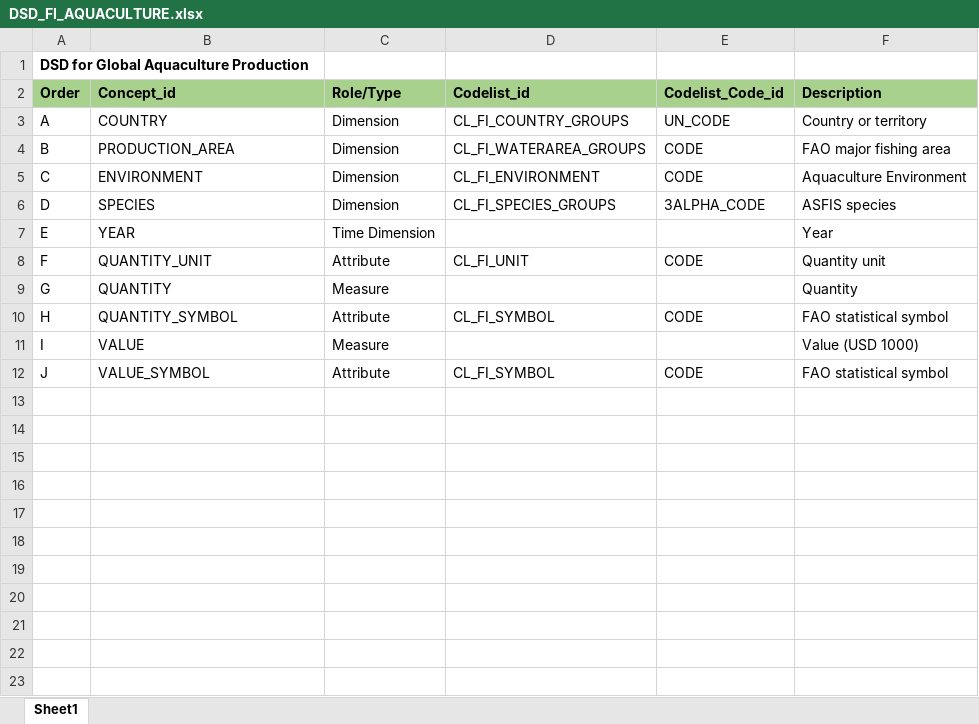
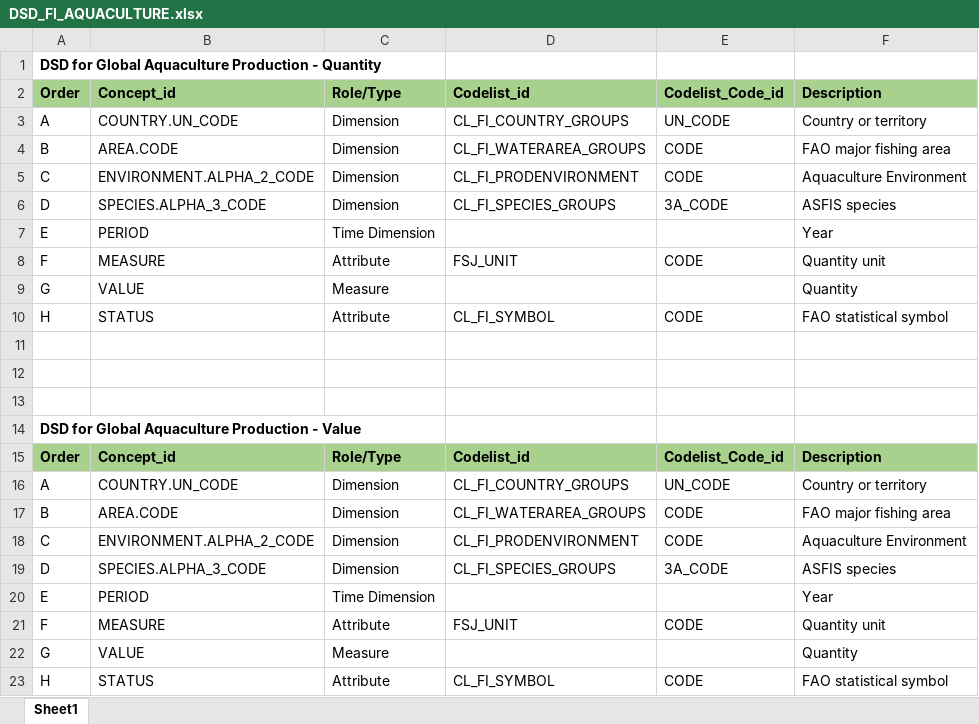
Before and after one commit to openfigis/RefData, an Excel workbook: FAO-dsd/DSD_FI_AQUACULTURE.xlsx, sheet Sheet1, drawn as a sheet; values as stored, in another font and other column widths than the file's, no borders; addresses are those after the commit; the diff names each change by its address in the sheet, - before the commit and + after, or states it on an @@ line.

```diff
--- a/FAO-dsd/DSD_FI_AQUACULTURE.xlsx (sheet Sheet1)
+++ b/FAO-dsd/DSD_FI_AQUACULTURE.xlsx (sheet Sheet1)
-A1: DSD for Global Aquaculture Production
+A1: DSD for Global Aquaculture Production - Quantity
-B3: COUNTRY
+B3: COUNTRY.UN_CODE
-B4: PRODUCTION_AREA
+B4: AREA.CODE
-B5: ENVIRONMENT
+B5: ENVIRONMENT.ALPHA_2_CODE
-D5: CL_FI_ENVIRONMENT
+D5: CL_FI_PRODENVIRONMENT
-B6: SPECIES
+B6: SPECIES.ALPHA_3_CODE
-E6: 3ALPHA_CODE
+E6: 3A_CODE
-B7: YEAR
+B7: PERIOD
-B8: QUANTITY_UNIT
+B8: MEASURE
-D8: CL_FI_UNIT
+D8: FSJ_UNIT
-B9: QUANTITY
+B9: VALUE
-B10: QUANTITY_SYMBOL
+B10: STATUS
-row 11: I | VALUE | Measure |  |  | Value (USD 1000)
+row 11: (empty)
+row 12: (empty)
+row 13: (empty)
+row 14: DSD for Global Aquaculture Production - Value
+row 15: Order | Concept_id | Role/Type | Codelist_id | Codelist_Code_id | Description
+row 16: A | COUNTRY.UN_CODE | Dimension | CL_FI_COUNTRY_GROUPS | UN_CODE | Country or territory
+row 17: B | AREA.CODE | Dimension | CL_FI_WATERAREA_GROUPS | CODE | FAO major fishing area
+row 18: C | ENVIRONMENT.ALPHA_2_CODE | Dimension | CL_FI_PRODENVIRONMENT | CODE | Aquaculture Environment
+row 19: D | SPECIES.ALPHA_3_CODE | Dimension | CL_FI_SPECIES_GROUPS | 3A_CODE | ASFIS species
+row 20: E | PERIOD | Time Dimension |  |  | Year
+row 21: F | MEASURE | Attribute | FSJ_UNIT | CODE | Quantity unit
+row 22: G | VALUE | Measure |  |  | Quantity
-A23: J
+A23: H
-B23: VALUE_SYMBOL
+B23: STATUS
```
Also changed, not shown: FAO-dsd/DSD_FI_CAPTURE.xlsx, FAO-dsd/DSD_FI_COMMODITIES.xlsx, 54 other files.
